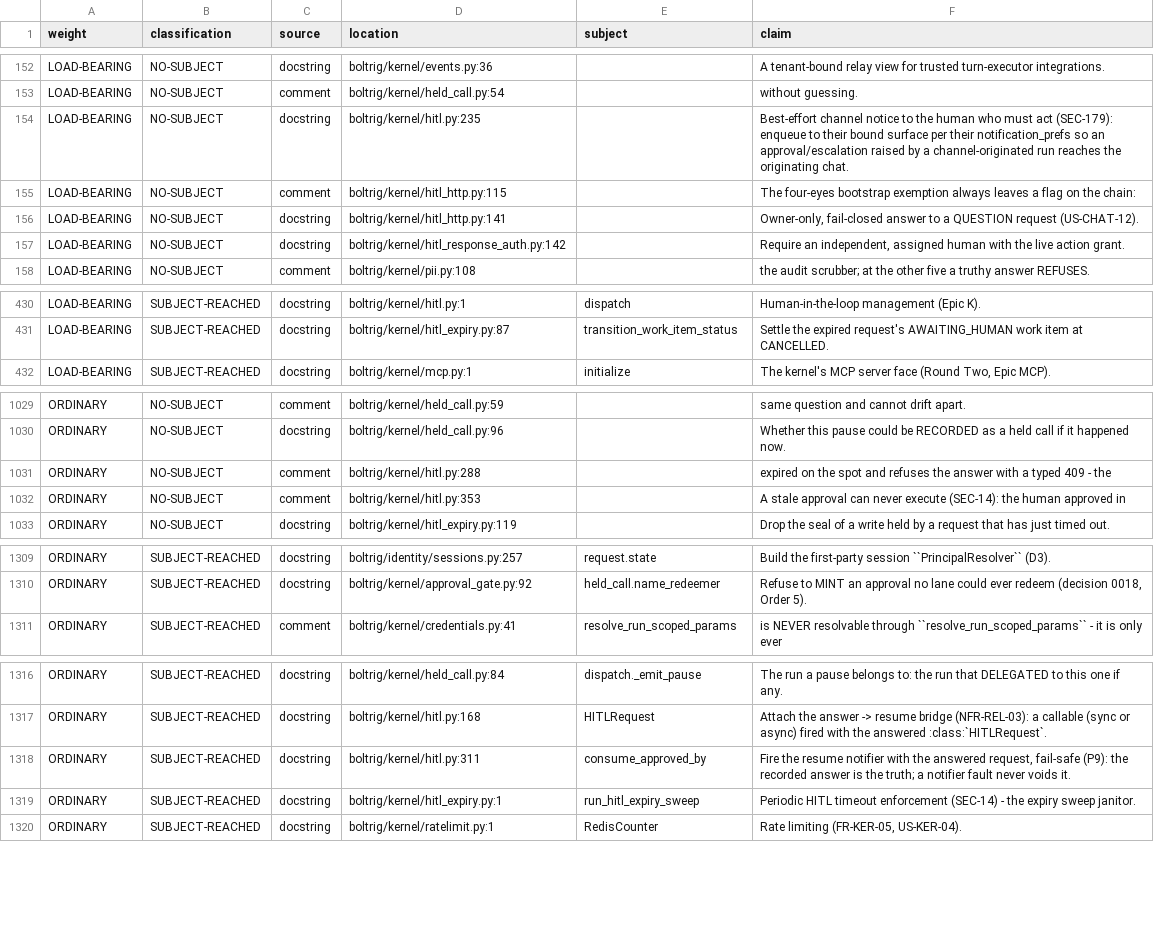
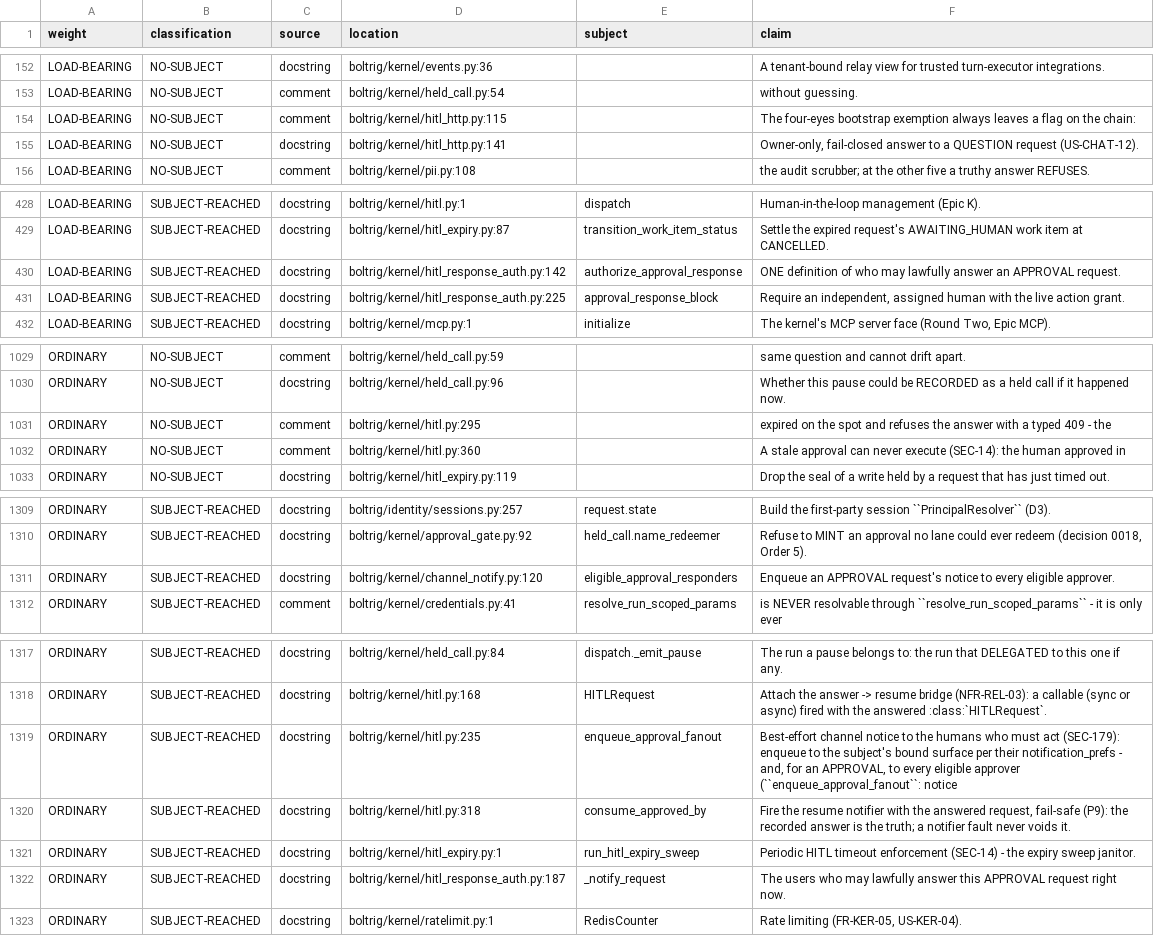
Before and after one commit to wlilley93/boltrig, a TSV file: docs/claim-inventory.tsv, drawn as a sheet; only a part is shown, gaps mark what is left out; the diff covers the shown part only.

Commit message:
hitl: notice follows eligibility - [2026] VJS-CC-BOLTRIG-HITL-NOTIFICATION-ROUTING-001
_notify_request computed the subject as assignee or requested_on_behalf_of
or requested_by, so an approval whose only lawful approver is not the
raiser never reached them. On Classical Visas that is the client: the
sole-author exemption lapsed 2026-07-27 08:30, four-eyes bars the
initiator set, and operator-seat D8's ordered act (a
control.invitation.create PUT TO info@classicalvisas.com) was
unperformable by the shipped code - the scrutiny defect the order cures.

County court (CONVENING-county-2026-07-28-184547, symmetric case file,
first-impression) adopted Option A: notice follows eligibility.

- D1: _notify_request fans out via enqueue_approval_fanout to every
  eligible responder, deduplicated, best-effort/fail-safe as before.
- D2: one shared eligibility definition (approval_response_block) used by
  BOTH authorize_approval_response and eligible_approval_responders;
  eligibility is per-verb (grant-based), so a member holding the verb's
  live grant is lawfully in the set - the matrix test pins that, not the
  refused role-based Option C.
- D3: fail-safe preserved; no authorization path reads notification state.
- D4 (live CV tenant delivery provisioning) waived to ops, expires
  2026-11-30; D5 red-seeds recorded in the test module (5 failed / 2
  passed pre-fix, 7 passed post).

2576 passed, 154 skipped (offline); invariants, order-directives,
structure, ruff, mypy all clean.

```diff
--- a/docs/claim-inventory.tsv
+++ b/docs/claim-inventory.tsv
@@ -153,6 +153,4 @@ LOAD-BEARING	NO-SUBJECT	docstring	boltrig/kernel/events.py:36		A tenant-bound re
 LOAD-BEARING	NO-SUBJECT	comment	boltrig/kernel/held_call.py:54		without guessing.
-LOAD-BEARING	NO-SUBJECT	docstring	boltrig/kernel/hitl.py:235		Best-effort channel notice to the human who must act (SEC-179): enqueue to their bound surface per their notification_prefs so an approval/escalation raised by a channel-originated run reaches the originating chat.
 LOAD-BEARING	NO-SUBJECT	comment	boltrig/kernel/hitl_http.py:115		The four-eyes bootstrap exemption always leaves a flag on the chain:
 LOAD-BEARING	NO-SUBJECT	docstring	boltrig/kernel/hitl_http.py:141		Owner-only, fail-closed answer to a QUESTION request (US-CHAT-12).
-LOAD-BEARING	NO-SUBJECT	docstring	boltrig/kernel/hitl_response_auth.py:142		Require an independent, assigned human with the live action grant.
 LOAD-BEARING	NO-SUBJECT	comment	boltrig/kernel/pii.py:108		the audit scrubber; at the other five a truthy answer REFUSES.
@@ -431,2 +429,4 @@ LOAD-BEARING	SUBJECT-REACHED	docstring	boltrig/kernel/hitl.py:1	dispatch	Human-i
 LOAD-BEARING	SUBJECT-REACHED	docstring	boltrig/kernel/hitl_expiry.py:87	transition_work_item_status	Settle the expired request's AWAITING_HUMAN work item at CANCELLED.
+LOAD-BEARING	SUBJECT-REACHED	docstring	boltrig/kernel/hitl_response_auth.py:142	authorize_approval_response	ONE definition of who may lawfully answer an APPROVAL request.
+LOAD-BEARING	SUBJECT-REACHED	docstring	boltrig/kernel/hitl_response_auth.py:225	approval_response_block	Require an independent, assigned human with the live action grant.
 LOAD-BEARING	SUBJECT-REACHED	docstring	boltrig/kernel/mcp.py:1	initialize	The kernel's MCP server face (Round Two, Epic MCP).
@@ -1030,4 +1030,4 @@ ORDINARY	NO-SUBJECT	comment	boltrig/kernel/held_call.py:59		same question and ca
 ORDINARY	NO-SUBJECT	docstring	boltrig/kernel/held_call.py:96		Whether this pause could be RECORDED as a held call if it happened now.
-ORDINARY	NO-SUBJECT	comment	boltrig/kernel/hitl.py:288		expired on the spot and refuses the answer with a typed 409 - the
-ORDINARY	NO-SUBJECT	comment	boltrig/kernel/hitl.py:353		A stale approval can never execute (SEC-14): the human approved in
+ORDINARY	NO-SUBJECT	comment	boltrig/kernel/hitl.py:295		expired on the spot and refuses the answer with a typed 409 - the
+ORDINARY	NO-SUBJECT	comment	boltrig/kernel/hitl.py:360		A stale approval can never execute (SEC-14): the human approved in
 ORDINARY	NO-SUBJECT	docstring	boltrig/kernel/hitl_expiry.py:119		Drop the seal of a write held by a request that has just timed out.
@@ -1310,2 +1310,3 @@ ORDINARY	SUBJECT-REACHED	docstring	boltrig/identity/sessions.py:257	request.stat
 ORDINARY	SUBJECT-REACHED	docstring	boltrig/kernel/approval_gate.py:92	held_call.name_redeemer	Refuse to MINT an approval no lane could ever redeem (decision 0018, Order 5).
+ORDINARY	SUBJECT-REACHED	docstring	boltrig/kernel/channel_notify.py:120	eligible_approval_responders	Enqueue an APPROVAL request's notice to every eligible approver.
 ORDINARY	SUBJECT-REACHED	comment	boltrig/kernel/credentials.py:41	resolve_run_scoped_params	is NEVER resolvable through ``resolve_run_scoped_params`` - it is only ever
@@ -1317,4 +1318,6 @@ ORDINARY	SUBJECT-REACHED	docstring	boltrig/kernel/held_call.py:84	dispatch._emit
 ORDINARY	SUBJECT-REACHED	docstring	boltrig/kernel/hitl.py:168	HITLRequest	Attach the answer -> resume bridge (NFR-REL-03): a callable (sync or async) fired with the answered :class:`HITLRequest`.
-ORDINARY	SUBJECT-REACHED	docstring	boltrig/kernel/hitl.py:311	consume_approved_by	Fire the resume notifier with the answered request, fail-safe (P9): the recorded answer is the truth; a notifier fault never voids it.
+ORDINARY	SUBJECT-REACHED	docstring	boltrig/kernel/hitl.py:235	enqueue_approval_fanout	Best-effort channel notice to the humans who must act (SEC-179): enqueue to the subject's bound surface per their notification_prefs - and, for an APPROVAL, to every eligible approver (``enqueue_approval_fanout``: notice
+ORDINARY	SUBJECT-REACHED	docstring	boltrig/kernel/hitl.py:318	consume_approved_by	Fire the resume notifier with the answered request, fail-safe (P9): the recorded answer is the truth; a notifier fault never voids it.
 ORDINARY	SUBJECT-REACHED	docstring	boltrig/kernel/hitl_expiry.py:1	run_hitl_expiry_sweep	Periodic HITL timeout enforcement (SEC-14) - the expiry sweep janitor.
+ORDINARY	SUBJECT-REACHED	docstring	boltrig/kernel/hitl_response_auth.py:187	_notify_request	The users who may lawfully answer this APPROVAL request right now.
 ORDINARY	SUBJECT-REACHED	docstring	boltrig/kernel/ratelimit.py:1	RedisCounter	Rate limiting (FR-KER-05, US-KER-04).
```
Also changed, not shown: 3 edited cells elsewhere in this file, 18 other files.
